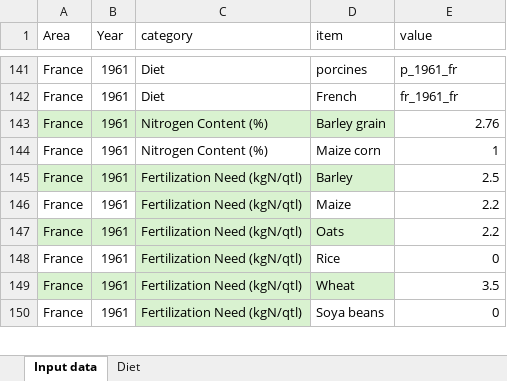
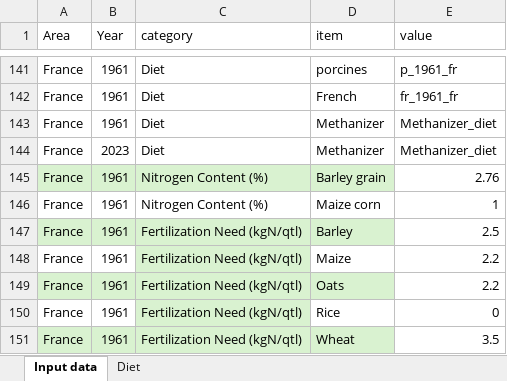
Before and after one commit to AdrienFausteGay/GRAFS-E, an Excel workbook: example/GRAFS_data_example_N.xlsx, sheet Input data, drawn as a sheet; only a part is shown, gaps mark what is left out; the shorter side is filled out with more unchanged rows; values as stored, in another font and other column widths than the file's, no borders; table styles not drawn; the diff names each change by its address in the sheet, - before the commit and + after, or states it on an @@ line.

```diff
--- a/example/GRAFS_data_example_N.xlsx (sheet Input data)
+++ b/example/GRAFS_data_example_N.xlsx (sheet Input data)
+row 143: France | 1961 | Diet | Methanizer | Methanizer_diet
+row 144: France | 2023 | Diet | Methanizer | Methanizer_diet
```
Also changed, not shown: sheet Diet, example/GRAFS_project_example_N.xlsx, 1 other file.
